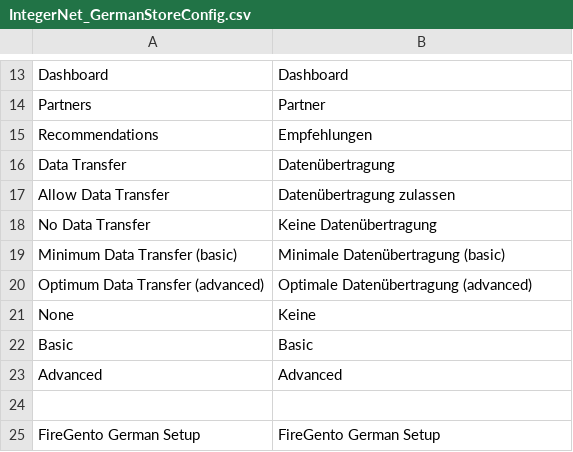
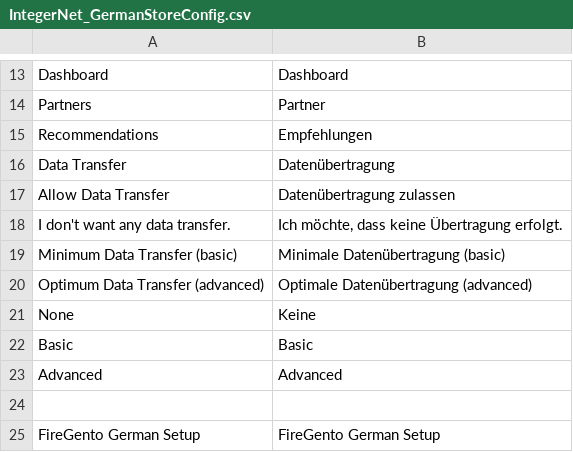
Before and after one commit to integer-net/GermanStoreConfig, a CSV file: src/app/locale/de_DE/IntegerNet_GermanStoreConfig.csv, drawn as a sheet; only a part is shown, gaps mark what is left out.

```diff
--- a/src/app/locale/de_DE/IntegerNet_GermanStoreConfig.csv
+++ b/src/app/locale/de_DE/IntegerNet_GermanStoreConfig.csv
@@ -17,3 +17,3 @@
 "Allow Data Transfer","Datenübertragung zulassen"
-"No Data Transfer","Keine Datenübertragung"
+"I don't want any data transfer.","Ich möchte, dass keine Übertragung erfolgt."
 "Minimum Data Transfer (basic)","Minimale Datenübertragung (basic)"
```
Also changed, not shown: 2 other files.
